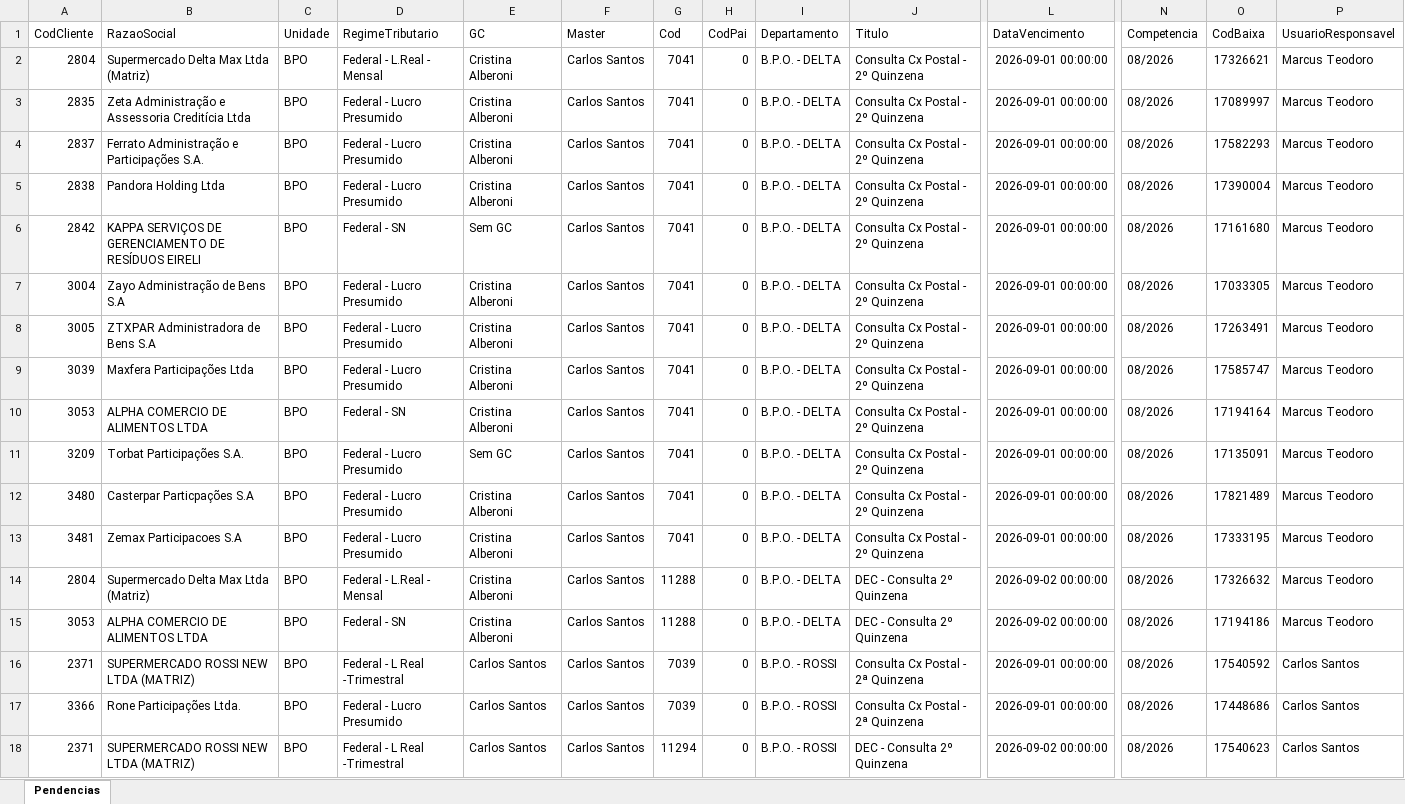
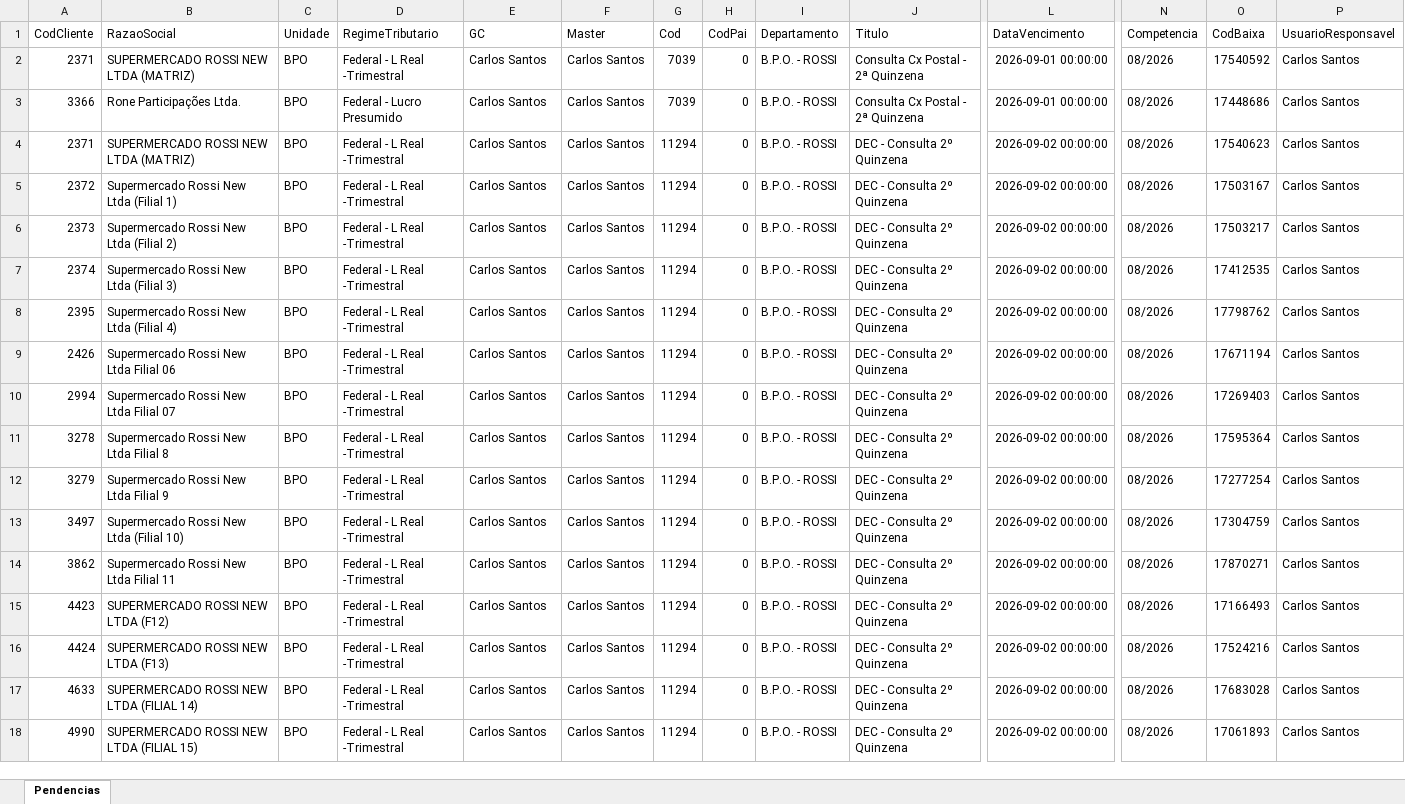
Before and after one commit to Controladoria-MG/Portal-das-tarefas, an Excel workbook: dados/base/bpo.xlsx, sheet Pendencias, drawn as a sheet; only a part is shown, gaps mark what is left out; the shorter side is filled out with more unchanged rows; values as stored, in another font and other column widths than the file's, no borders; removed rows and columns are numbered as before the commit, all else as after; rows hold the shown columns only; the diff covers the shown part only; the diff names each change by its address in the sheet, - before the commit and + after, or states it on an @@ line.

```diff
--- a/dados/base/bpo.xlsx (sheet Pendencias)
+++ b/dados/base/bpo.xlsx (sheet Pendencias)
-row 2: 2804 | Supermercado Delta Max Ltda (Matriz) | BPO | Federal - L.Real - Mensal | Cristina Alberoni | Carlos Santos | 7041 | 0 | B.P.O. - DELTA | Consulta Cx Postal - 2º Quinzena | 2026-09-01 00:00:00 | 08/2026 | 17326621 | Marcus Teodoro
-row 3: 2835 | Zeta Administração e Assessoria Creditícia Ltda | BPO | Federal - Lucro Presumido | Cristina Alberoni | Carlos Santos | 7041 | 0 | B.P.O. - DELTA | Consulta Cx Postal - 2º Quinzena | 2026-09-01 00:00:00 | 08/2026 | 17089997 | Marcus Teodoro
-row 4: 2837 | Ferrato Administração e Participações S.A. | BPO | Federal - Lucro Presumido | Cristina Alberoni | Carlos Santos | 7041 | 0 | B.P.O. - DELTA | Consulta Cx Postal - 2º Quinzena | 2026-09-01 00:00:00 | 08/2026 | 17582293 | Marcus Teodoro
-row 5: 2838 | Pandora Holding Ltda | BPO | Federal - Lucro Presumido | Cristina Alberoni | Carlos Santos | 7041 | 0 | B.P.O. - DELTA | Consulta Cx Postal - 2º Quinzena | 2026-09-01 00:00:00 | 08/2026 | 17390004 | Marcus Teodoro
-row 6: 2842 | KAPPA SERVIÇOS DE GERENCIAMENTO DE RESÍDUOS EIRELI | BPO | Federal - SN | Sem GC | Carlos Santos | 7041 | 0 | B.P.O. - DELTA | Consulta Cx Postal - 2º Quinzena | 2026-09-01 00:00:00 | 08/2026 | 17161680 | Marcus Teodoro
-row 7: 3004 | Zayo Administração de Bens S.A | BPO | Federal - Lucro Presumido | Cristina Alberoni | Carlos Santos | 7041 | 0 | B.P.O. - DELTA | Consulta Cx Postal - 2º Quinzena | 2026-09-01 00:00:00 | 08/2026 | 17033305 | Marcus Teodoro
-row 8: 3005 | ZTXPAR Administradora de Bens S.A | BPO | Federal - Lucro Presumido | Cristina Alberoni | Carlos Santos | 7041 | 0 | B.P.O. - DELTA | Consulta Cx Postal - 2º Quinzena | 2026-09-01 00:00:00 | 08/2026 | 17263491 | Marcus Teodoro
-row 9: 3039 | Maxfera Participações Ltda | BPO | Federal - Lucro Presumido | Cristina Alberoni | Carlos Santos | 7041 | 0 | B.P.O. - DELTA | Consulta Cx Postal - 2º Quinzena | 2026-09-01 00:00:00 | 08/2026 | 17585747 | Marcus Teodoro
-row 10: 3053 | ALPHA COMERCIO DE ALIMENTOS LTDA | BPO | Federal - SN | Cristina Alberoni | Carlos Santos | 7041 | 0 | B.P.O. - DELTA | Consulta Cx Postal - 2º Quinzena | 2026-09-01 00:00:00 | 08/2026 | 17194164 | Marcus Teodoro
-row 11: 3209 | Torbat Participações S.A. | BPO | Federal - Lucro Presumido | Sem GC | Carlos Santos | 7041 | 0 | B.P.O. - DELTA | Consulta Cx Postal - 2º Quinzena | 2026-09-01 00:00:00 | 08/2026 | 17135091 | Marcus Teodoro
-row 12: 3480 | Casterpar Particpações S.A | BPO | Federal - Lucro Presumido | Cristina Alberoni | Carlos Santos | 7041 | 0 | B.P.O. - DELTA | Consulta Cx Postal - 2º Quinzena | 2026-09-01 00:00:00 | 08/2026 | 17821489 | Marcus Teodoro
-row 13: 3481 | Zemax Participacoes S.A | BPO | Federal - Lucro Presumido | Cristina Alberoni | Carlos Santos | 7041 | 0 | B.P.O. - DELTA | Consulta Cx Postal - 2º Quinzena | 2026-09-01 00:00:00 | 08/2026 | 17333195 | Marcus Teodoro
-row 14: 2804 | Supermercado Delta Max Ltda (Matriz) | BPO | Federal - L.Real - Mensal | Cristina Alberoni | Carlos Santos | 11288 | 0 | B.P.O. - DELTA | DEC - Consulta 2º Quinzena | 2026-09-02 00:00:00 | 08/2026 | 17326632 | Marcus Teodoro
-row 15: 3053 | ALPHA COMERCIO DE ALIMENTOS LTDA | BPO | Federal - SN | Cristina Alberoni | Carlos Santos | 11288 | 0 | B.P.O. - DELTA | DEC - Consulta 2º Quinzena | 2026-09-02 00:00:00 | 08/2026 | 17194186 | Marcus Teodoro
```
Also changed, not shown: 14 added rows elsewhere in this sheet, dados/base/goias.xlsx, dados/base/mg_express.xlsx, 3 other files.
